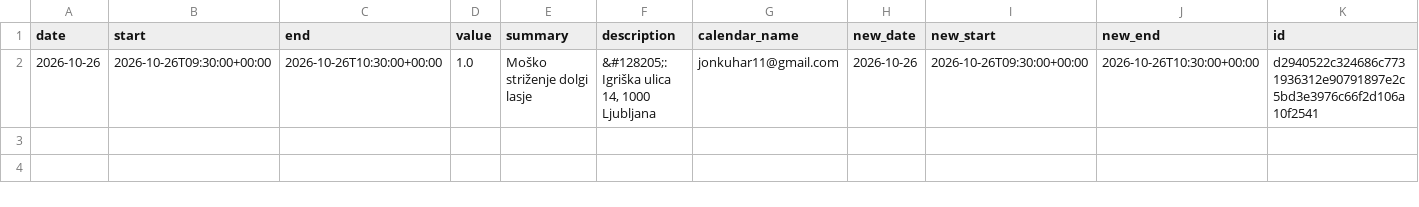
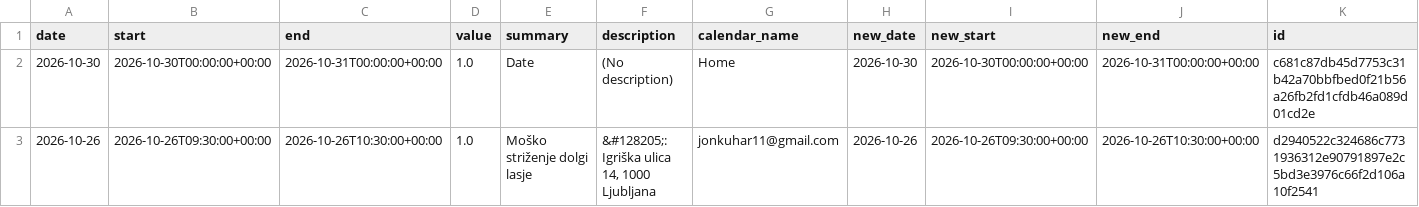
Before and after one commit to hajkuron/notion-githubchart, a CSV file: data/prepared_data_for_supabase.csv, drawn as a sheet; only a part is shown; rows hold the shown columns only; the diff names each change by its address in the sheet, - before the commit and + after, or states it on an @@ line.

```diff
--- a/data/prepared_data_for_supabase.csv
+++ b/data/prepared_data_for_supabase.csv
+row 2: 2026-10-30 | 2026-10-30T00:00:00+00:00 | 2026-10-31T00:00:00+00:00 | 1.0 | Date | (No description) | Home | 2026-10-30 | 2026-10-30T00:00:00+00:00 | 2026-10-31T00:00:00+00:00 | c681c87db45d7753c31b42a70bbfbed0f21b56a26fb2fd1cfdb46a089d01cd2e
```
Also changed, not shown: 4 other files.
